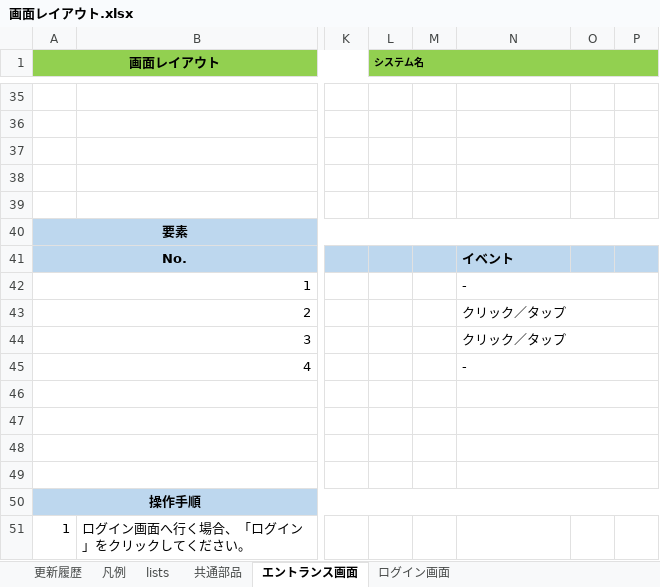
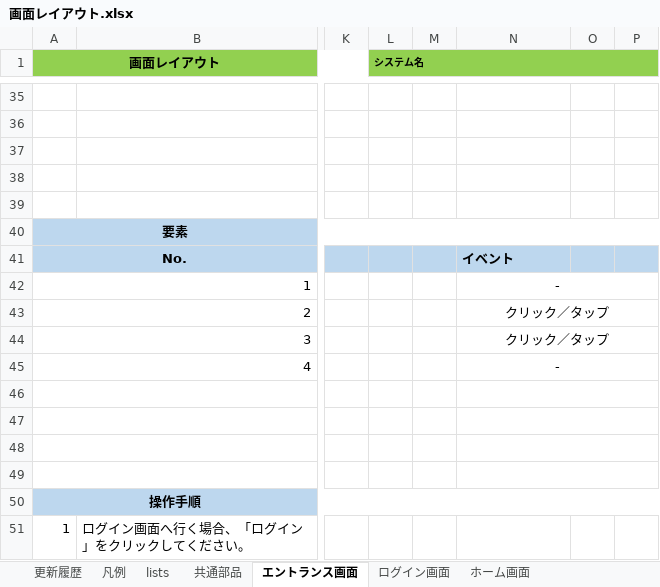
Before and after one commit to engineer-mogura/docs, an Excel workbook: atndnc-mngmnt/documents/basic-design-documents/functional-design/screen-design/画面レイアウト.xlsx, sheet エントランス画面, drawn as a sheet; only a part is shown, gaps mark what is left out; values as stored, in another font and other column widths than the file's, no borders; charts and pictures not drawn; the diff names each change by its address in the sheet, - before the commit and + after, or states it on an @@ line.

```diff
--- a/atndnc-mngmnt/documents/basic-design-documents/functional-design/screen-design/画面レイアウト.xlsx (sheet エントランス画面)
+++ b/atndnc-mngmnt/documents/basic-design-documents/functional-design/screen-design/画面レイアウト.xlsx (sheet エントランス画面)
+sheet tab: ホーム画面
-N42:N45 alignment: left
+N42:N45 alignment: center
```
Also changed, not shown: sheet 共通部品, sheet ログイン画面, sheet lists, charts or pictures, atndnc-mngmnt/documents/basic-design-documents/functional-design/screen-design/画面一覧.xlsx.
